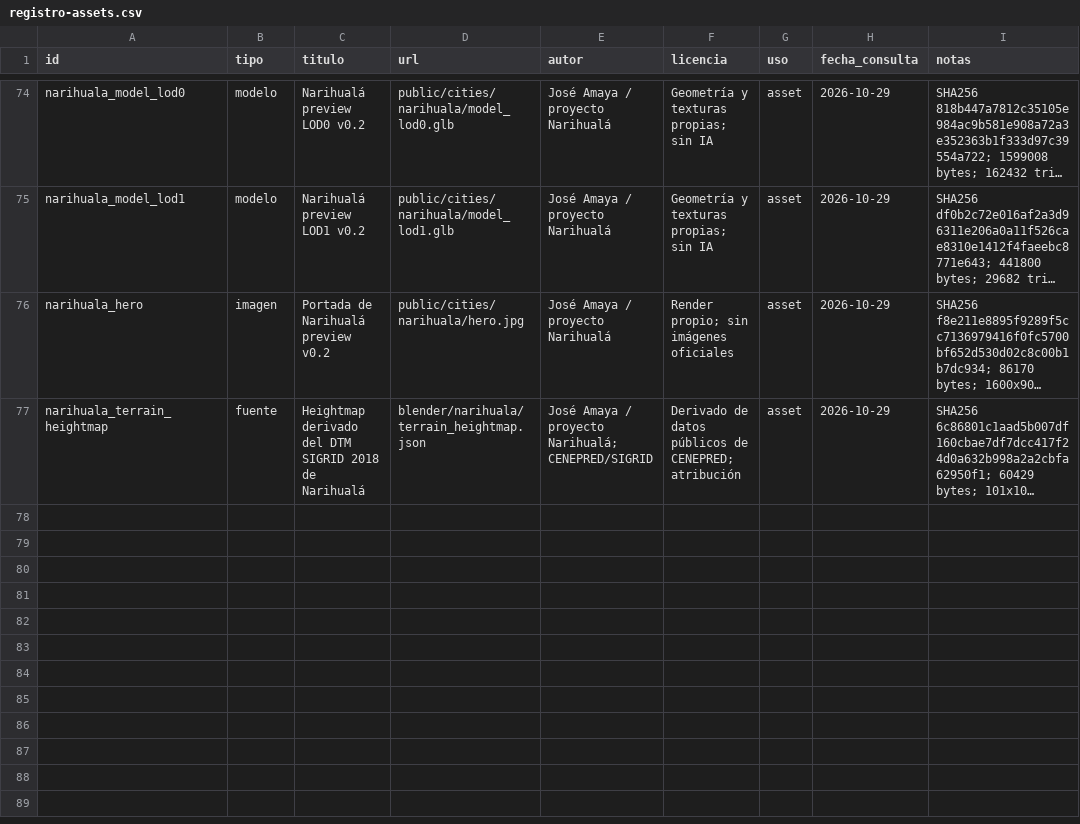
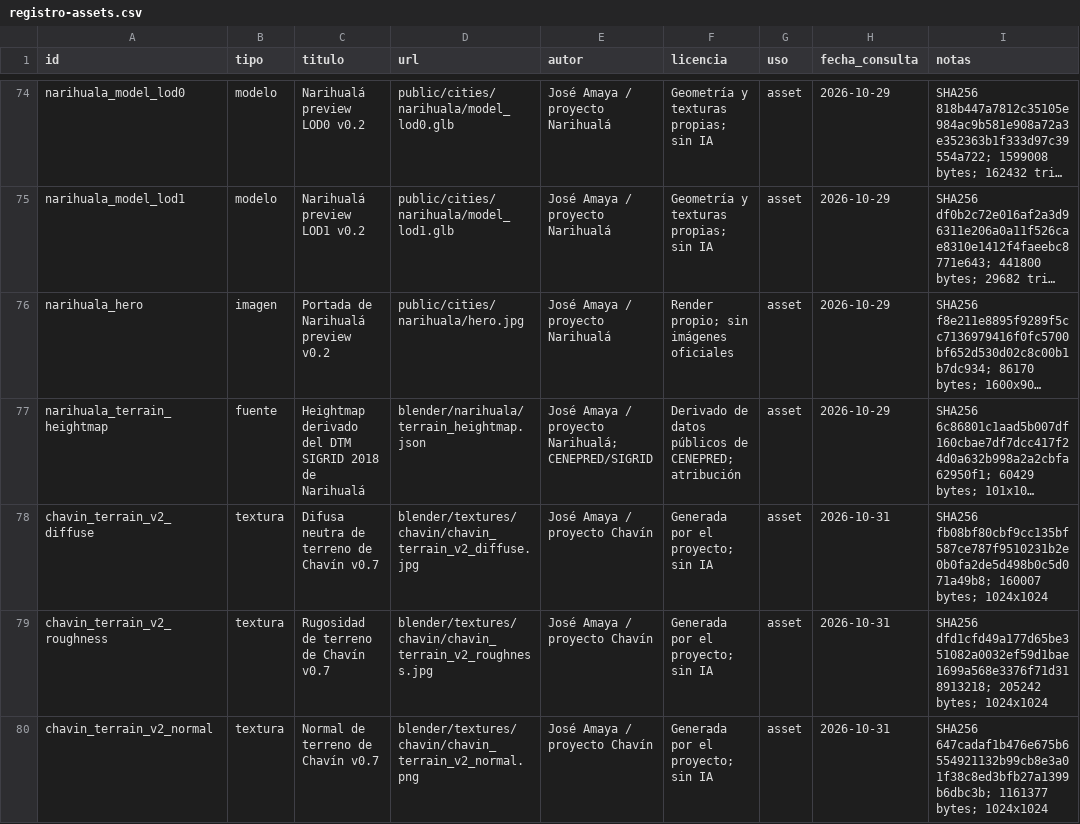
Before and after one commit to joseamaya/ciudades-sagradas, a CSV file: docs/fuentes/registro-assets.csv, drawn as a sheet; only a part is shown, gaps mark what is left out; long unchanged cells end in …; the diff covers the shown part only; the diff names each change by its address in the sheet, - before the commit and + after, or states it on an @@ line.

Commit message:
feat(chavin): rebuild procedural valley v0.7 (#34)
- move Mosna ~30 m below the site and Wacheqsa to the north
- add valley heightfield, ridges, water, vegetation and river rocks
- keep LOD0 at 249,830 tris and LOD1 at 42,951
- update cameras, fog, cache and preview data to v0.3
- record desktop hardware QA at 60 fps for LOD0/LOD1

```diff
--- a/docs/fuentes/registro-assets.csv
+++ b/docs/fuentes/registro-assets.csv
+row 78: chavin_terrain_v2_diffuse | textura | Difusa neutra de terreno de Chavín v0.7 | blender/textures/chavin/chavin_terrain_v2_diffuse.jpg | José Amaya / proyecto Chavín | Generada por el proyecto; sin IA | asset | 2026-10-31 | SHA256 fb08bf80cbf9cc135bf587ce787f9510231b2e0b0fa2de5d498b0c5d071a49b8; 160007 bytes; 1024x1024
+row 79: chavin_terrain_v2_roughness | textura | Rugosidad de terreno de Chavín v0.7 | blender/textures/chavin/chavin_terrain_v2_roughness.jpg | José Amaya / proyecto Chavín | Generada por el proyecto; sin IA | asset | 2026-10-31 | SHA256 dfd1cfd49a177d65be351082a0032ef59d1bae1699a568e3376f71d318913218; 205242 bytes; 1024x1024
+row 80: chavin_terrain_v2_normal | textura | Normal de terreno de Chavín v0.7 | blender/textures/chavin/chavin_terrain_v2_normal.png | José Amaya / proyecto Chavín | Generada por el proyecto; sin IA | asset | 2026-10-31 | SHA256 647cadaf1b476e675b6554921132b99cb8e3a01f38c8ed3bfb27a1399b6dbc3b; 1161377 bytes; 1024x1024
```
Also changed, not shown: 2 added rows and 6 edited cells elsewhere in this file, 46 other files.
